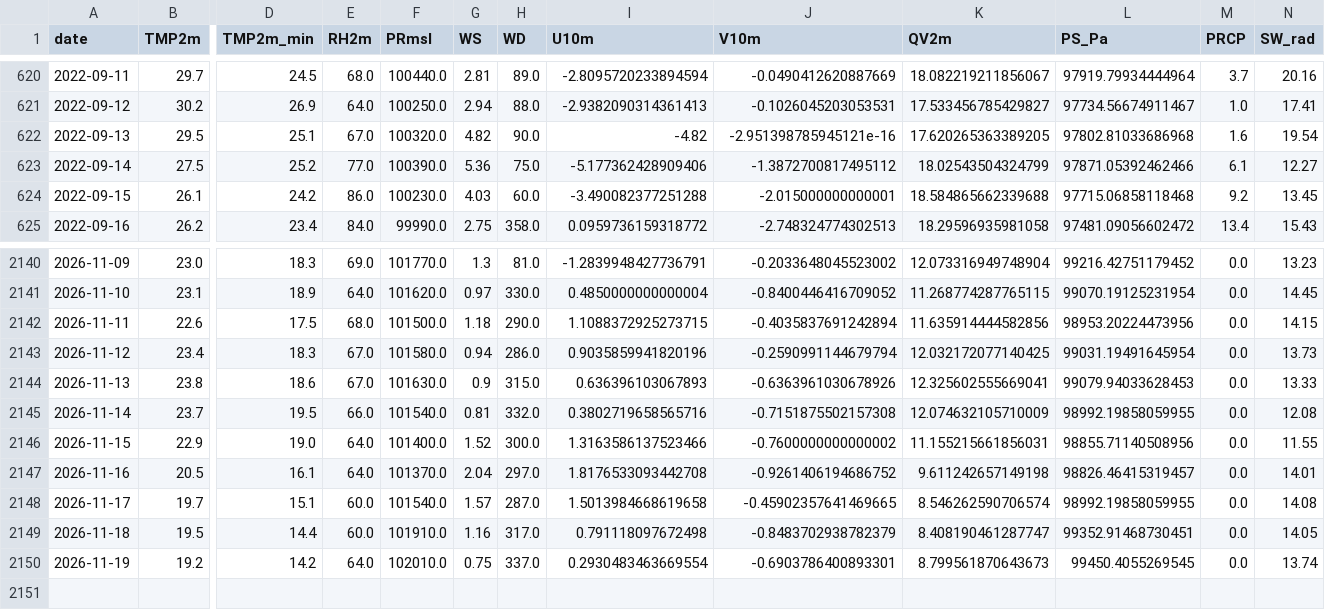
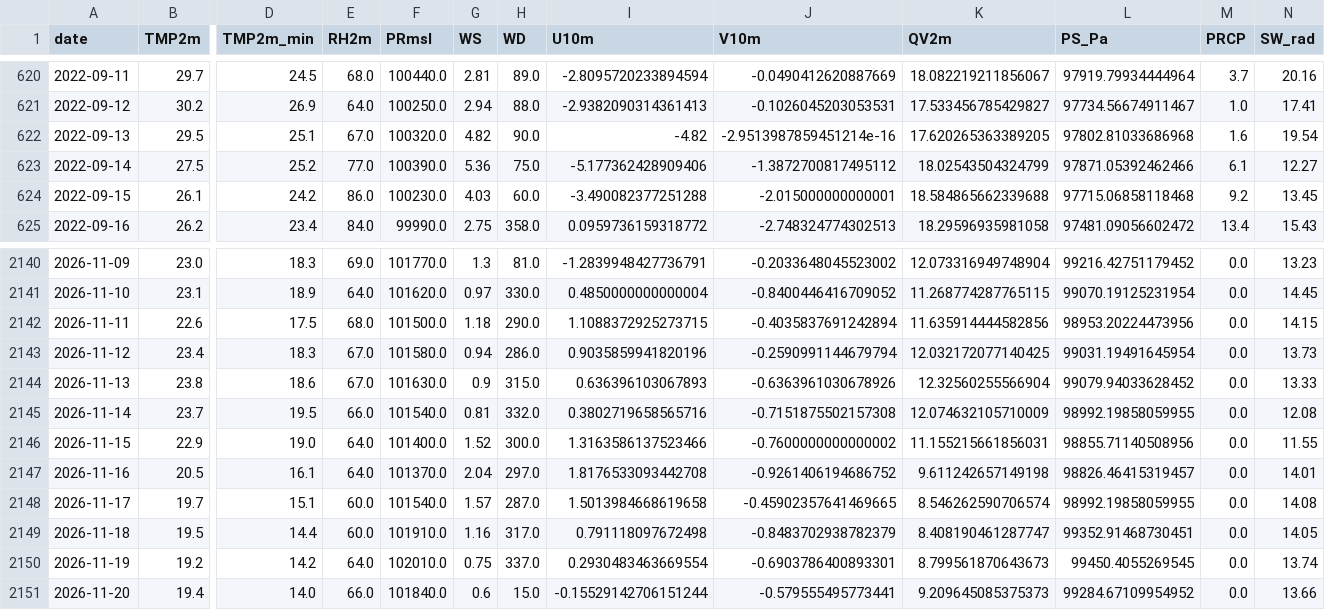
Before and after one commit to souravk03/openmeteo-live-forecast-v2, a CSV file: data/om/Delhi/om_cache_delhi.csv, drawn as a sheet; only a part is shown, gaps mark what is left out; rows hold the shown columns only; the diff names each change by its address in the sheet, - before the commit and + after, or states it on an @@ line.

Commit message:
[Delhi] om_cache_delhi.csv 2026-11-20

```diff
--- a/data/om/Delhi/om_cache_delhi.csv
+++ b/data/om/Delhi/om_cache_delhi.csv
-J622 (V10m): -2.951398785945121e-16
+J622 (V10m): -2.9513987859451214e-16
-K2144 (QV2m): 12.325602555669041
+K2144 (QV2m): 12.32560255566904
-L2144 (PS_Pa): 99079.94033628453
+L2144 (PS_Pa): 99079.94033628452
+row 2151: 2026-11-20 | 19.4 | 14.0 | 66.0 | 101840.0 | 0.6 | 15.0 | -0.15529142706151244 | -0.579555495773441 | 9.209645085375373 | 99284.67109954952 | 0.0 | 13.66
```
